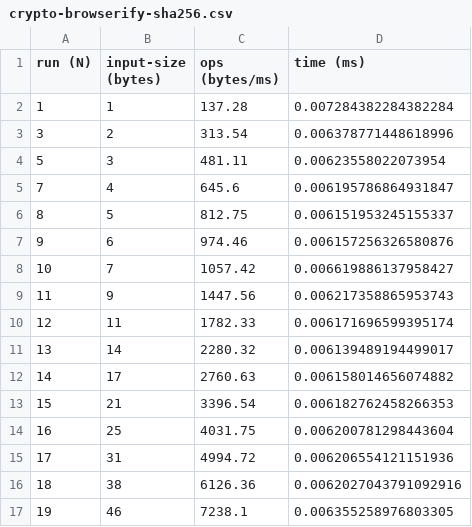
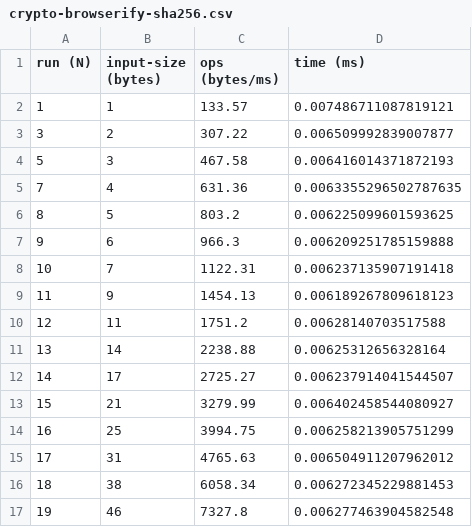
Before and after one commit to dominictarr/crypto-bench, a CSV file: output/hash/crypto-browserify-sha256.csv, drawn as a sheet; only a part is shown; the diff covers the shown part only.

```diff
--- a/output/hash/crypto-browserify-sha256.csv
+++ b/output/hash/crypto-browserify-sha256.csv
@@ -1,17 +1,17 @@
 run (N), input-size (bytes), ops (bytes/ms), time (ms)
-1, 1, 137.28, 0.007284382284382284
-3, 2, 313.54, 0.006378771448618996
-5, 3, 481.11, 0.00623558022073954
-7, 4, 645.6, 0.006195786864931847
-8, 5, 812.75, 0.006151953245155337
-9, 6, 974.46, 0.006157256326580876
-10, 7, 1057.42, 0.006619886137958427
-11, 9, 1447.56, 0.006217358865953743
-12, 11, 1782.33, 0.006171696599395174
-13, 14, 2280.32, 0.006139489194499017
-14, 17, 2760.63, 0.006158014656074882
-15, 21, 3396.54, 0.006182762458266353
-16, 25, 4031.75, 0.006200781298443604
-17, 31, 4994.72, 0.006206554121151936
-18, 38, 6126.36, 0.0062027043791092916
-19, 46, 7238.1, 0.006355258976803305
+1, 1, 133.57, 0.007486711087819121
+3, 2, 307.22, 0.006509992839007877
+5, 3, 467.58, 0.006416014371872193
+7, 4, 631.36, 0.0063355296502787635
+8, 5, 803.2, 0.006225099601593625
+9, 6, 966.3, 0.006209251785159888
+10, 7, 1122.31, 0.006237135907191418
+11, 9, 1454.13, 0.006189267809618123
+12, 11, 1751.2, 0.00628140703517588
+13, 14, 2238.88, 0.00625312656328164
+14, 17, 2725.27, 0.006237914041544507
+15, 21, 3279.99, 0.006402458544080927
+16, 25, 3994.75, 0.006258213905751299
+17, 31, 4765.63, 0.006504911207962012
+18, 38, 6058.34, 0.006272345229881453
+19, 46, 7327.8, 0.006277463904582548
```
Also changed, not shown: 116 edited cells elsewhere in this file, output/hash/crypto-browserify-sha1.csv, output/hash/crypto-js-sha256.csv, 13 other files.
